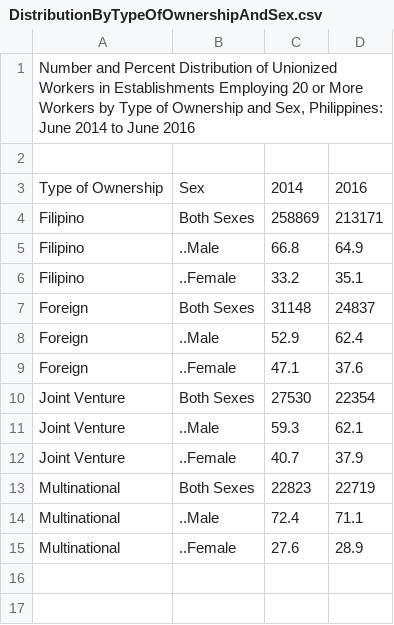
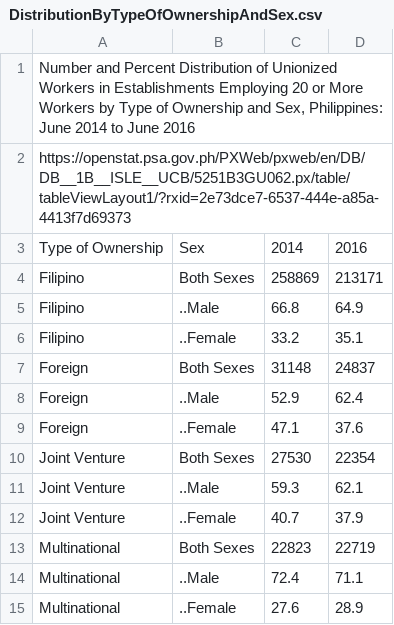
Before and after one commit to Mark-Jayson/RAGSample, a CSV file: data/DistributionByTypeOfOwnershipAndSex.csv, drawn as a sheet.

Commit message:
Update DistributionByTypeOfOwnershipAndSex.csv

```diff
--- a/data/DistributionByTypeOfOwnershipAndSex.csv
+++ b/data/DistributionByTypeOfOwnershipAndSex.csv
@@ -1,3 +1,3 @@
 "Number and Percent Distribution of Unionized Workers in Establishments Employing 20 or More Workers by Type of Ownership and Sex, Philippines: June 2014 to June 2016"
-
+"https://openstat.psa.gov.ph/PXWeb/pxweb/en/DB/DB__1B__ISLE__UCB/5251B3GU062.px/table/tableViewLayout1/?rxid=2e73dce7-6537-444e-a85a-4413f7d69373"
 "Type of Ownership";"Sex";"2014";"2016"
```
